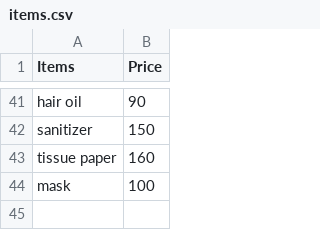
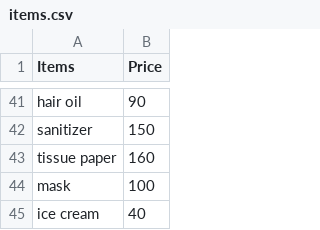
Before and after one commit to niddhhii/EssentialsKart, a CSV file: items.csv, drawn as a sheet; only a part is shown, gaps mark what is left out.

```diff
--- a/items.csv
+++ b/items.csv
@@ -44 +44,2 @@ tissue paper,160
 mask,100
+ice cream,40
```
Also changed, not shown: 3 other files.
